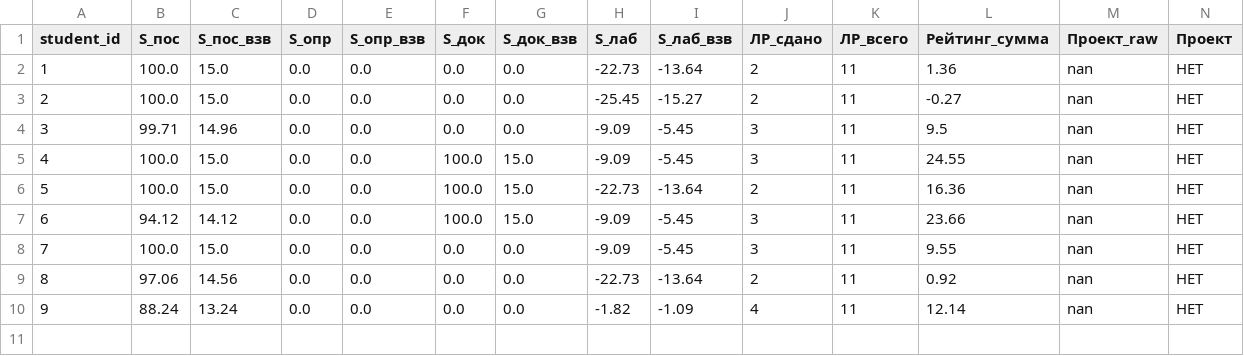
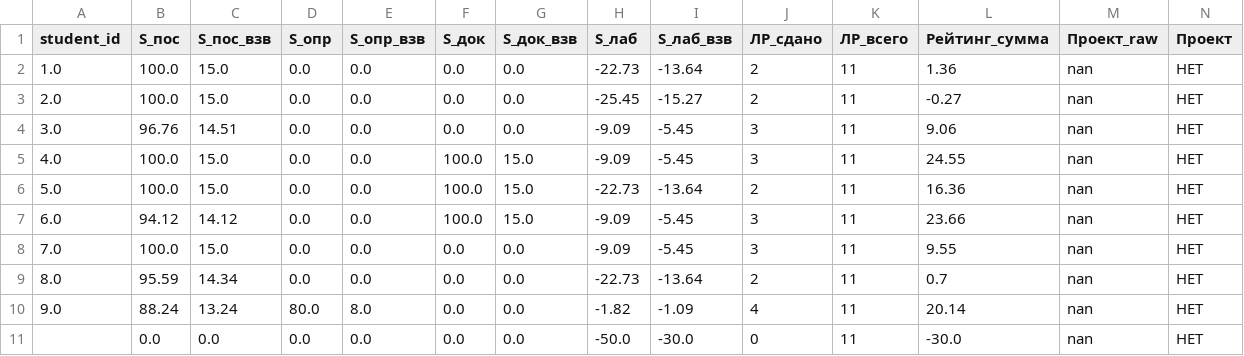
Before and after one commit to 11Hawkstyle00/mlda2025, a CSV file: brs/result_57.csv, drawn as a sheet; only a part is shown; rows hold the shown columns only; the diff names each change by its address in the sheet, - before the commit and + after, or states it on an @@ line.

```diff
--- a/brs/result_57.csv
+++ b/brs/result_57.csv
-A2 (student_id): 1
+A2 (student_id): 1.0
-A3 (student_id): 2
+A3 (student_id): 2.0
-A4 (student_id): 3
+A4 (student_id): 3.0
-B4 (S_пос): 99.71
+B4 (S_пос): 96.76
-C4 (S_пос_взв): 14.96
+C4 (S_пос_взв): 14.51
-L4 (Рейтинг_сумма): 9.5
+L4 (Рейтинг_сумма): 9.06
-A5 (student_id): 4
+A5 (student_id): 4.0
-A6 (student_id): 5
+A6 (student_id): 5.0
-A7 (student_id): 6
+A7 (student_id): 6.0
-A8 (student_id): 7
+A8 (student_id): 7.0
-A9 (student_id): 8
+A9 (student_id): 8.0
-B9 (S_пос): 97.06
+B9 (S_пос): 95.59
-C9 (S_пос_взв): 14.56
+C9 (S_пос_взв): 14.34
-L9 (Рейтинг_сумма): 0.92
+L9 (Рейтинг_сумма): 0.7
-A10 (student_id): 9
+A10 (student_id): 9.0
-D10 (S_опр): 0.0
+D10 (S_опр): 80.0
-E10 (S_опр_взв): 0.0
+E10 (S_опр_взв): 8.0
-L10 (Рейтинг_сумма): 12.14
+L10 (Рейтинг_сумма): 20.14
+row 11:  | 0.0 | 0.0 | 0.0 | 0.0 | 0.0 | 0.0 | -50.0 | -30.0 | 0 | 11 | -30.0 | nan | НЕТ
```
Also changed, not shown: brs/result_56.csv, brs/result_58.csv, 3 other files.
